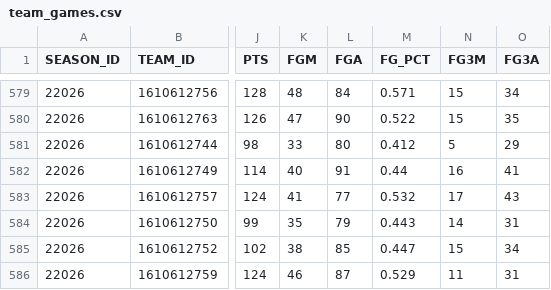
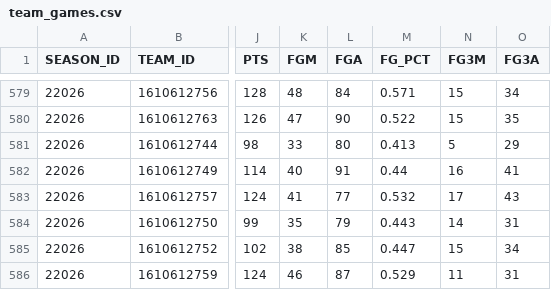
Before and after one commit to Shyesilbas/nbaModelApp, a CSV file: data/season=2026-27/raw/team_games.csv, drawn as a sheet; only a part is shown, gaps mark what is left out; the diff names each change by its address in the sheet, - before the commit and + after, or states it on an @@ line.

```diff
--- a/data/season=2026-27/raw/team_games.csv
+++ b/data/season=2026-27/raw/team_games.csv
-M581 (FG_PCT): 0.412
+M581 (FG_PCT): 0.413
```
Also changed, not shown: data/season=2026-27/analysis/team_rosters_live.csv, data/season=2026-27/raw/player_starters.csv, 2 other files.
